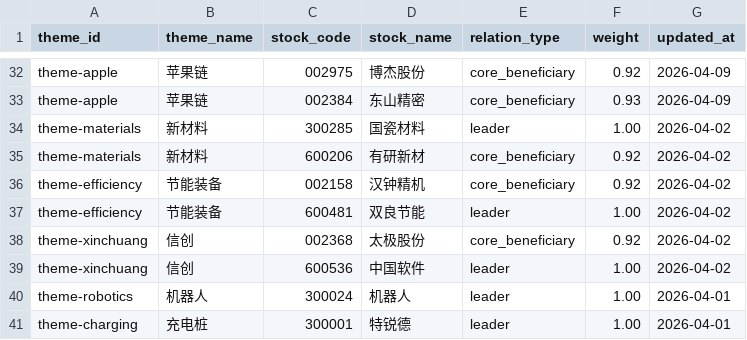
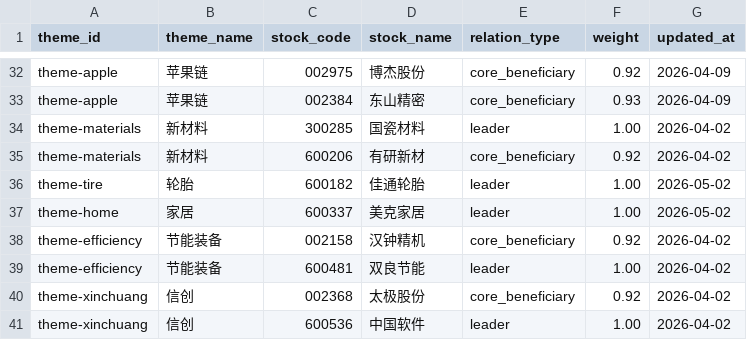
Before and after one commit to liutao773680119-cmyk/news-sentiment-analysis, a CSV file: data/reference/theme_stock_map.csv, drawn as a sheet; only a part is shown, gaps mark what is left out; the shorter side is filled out with more unchanged rows; the diff names each change by its address in the sheet, - before the commit and + after, or states it on an @@ line.

Commit message:
Expand reference seeds and tighten report merge rules

```diff
--- a/data/reference/theme_stock_map.csv
+++ b/data/reference/theme_stock_map.csv
+row 36: theme-tire | 轮胎 | 600182 | 佳通轮胎 | leader | 1.00 | 2026-05-02
+row 37: theme-home | 家居 | 600337 | 美克家居 | leader | 1.00 | 2026-05-02
```
Also changed, not shown: 10 other files.
